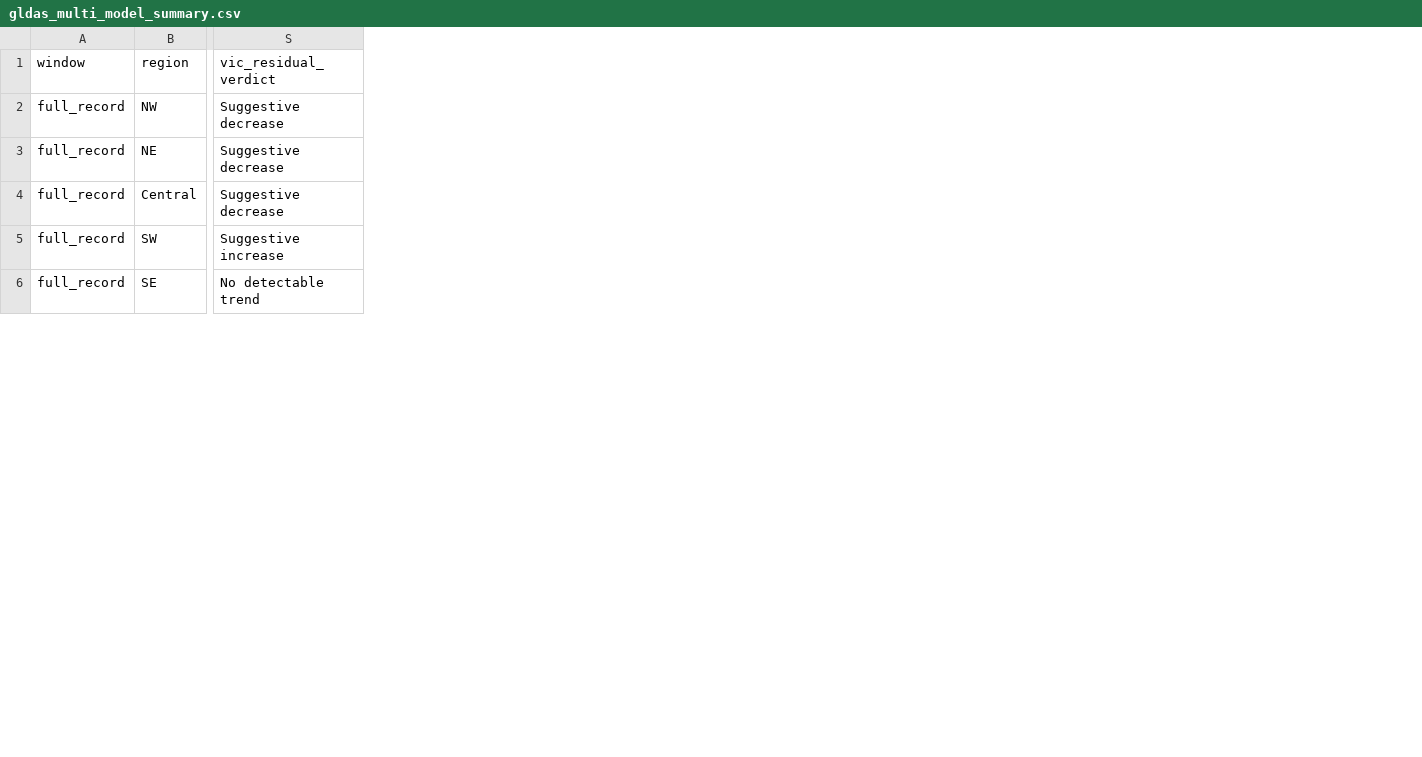
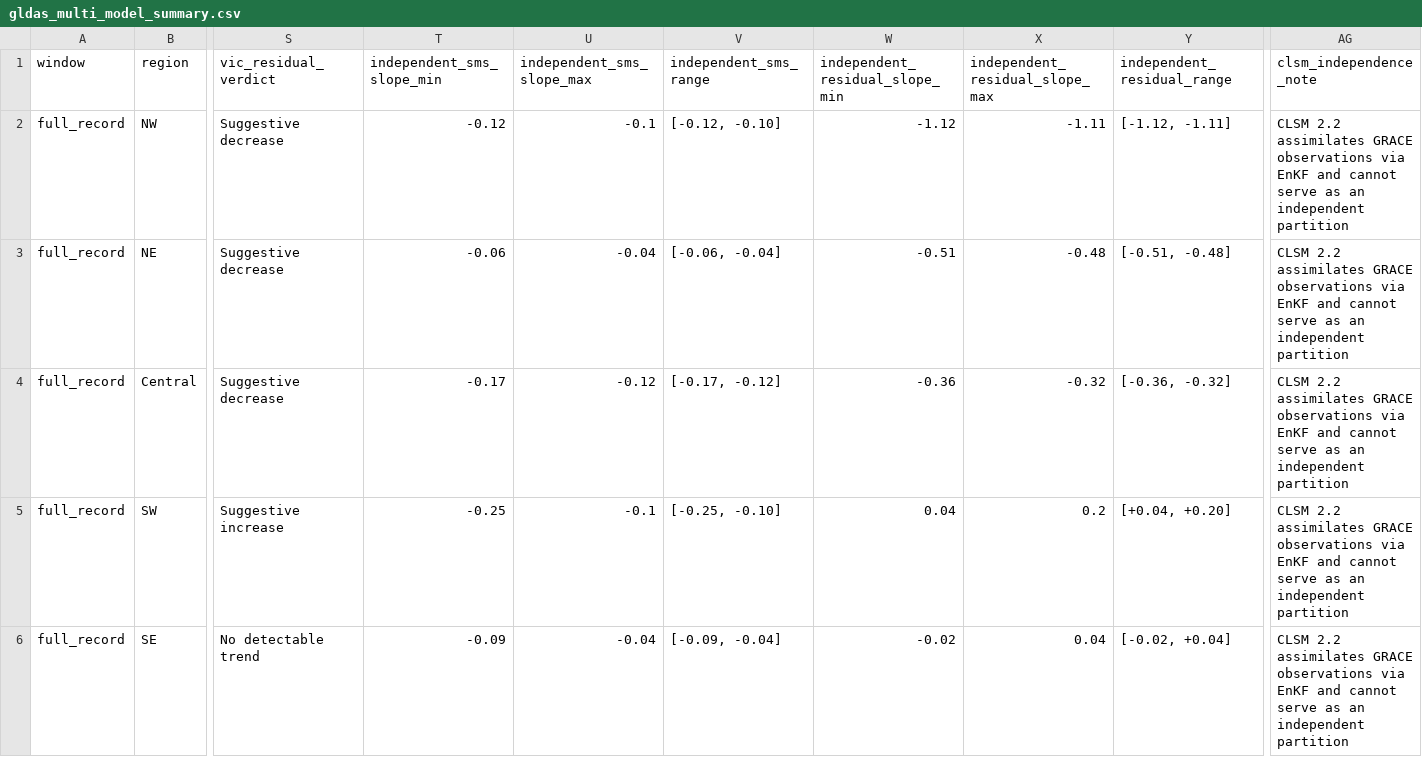
Before and after one commit to Tenstral/nasa-2026-earth-detective, a CSV file: outputs/v3/gldas_split/gldas_multi_model_summary.csv, drawn as a sheet; only a part is shown, gaps mark what is left out; the diff names each change by its address in the sheet, - before the commit and + after, or states it on an @@ line.

Commit message:
fix(review-3): isolate independent Noah+VIC land surface model spread and qualify homogeneity testing

```diff
--- a/outputs/v3/gldas_split/gldas_multi_model_summary.csv
+++ b/outputs/v3/gldas_split/gldas_multi_model_summary.csv
+column T (independent_sms_slope_min), rows 2-6: -0.12 | -0.06 | -0.17 | -0.25 | -0.09
+column U (independent_sms_slope_max), rows 2-6: -0.1 | -0.04 | -0.12 | -0.1 | -0.04
+column V (independent_sms_range), rows 2-6: [-0.12, -0.10] | [-0.06, -0.04] | [-0.17, -0.12] | [-0.25, -0.10] | [-0.09, -0.04]
+column W (independent_residual_slope_min), rows 2-6: -1.12 | -0.51 | -0.36 | 0.04 | -0.02
+column X (independent_residual_slope_max), rows 2-6: -1.11 | -0.48 | -0.32 | 0.2 | 0.04
+column Y (independent_residual_range), rows 2-6: [-1.12, -1.11] | [-0.51, -0.48] | [-0.36, -0.32] | [+0.04, +0.20] | [-0.02, +0.04]
+column AG (clsm_independence_note), rows 2-6: all CLSM 2.2 assimilates GRACE observations via EnKF and cannot serve as an independent partition
```
Also changed, not shown: 6 other files.
